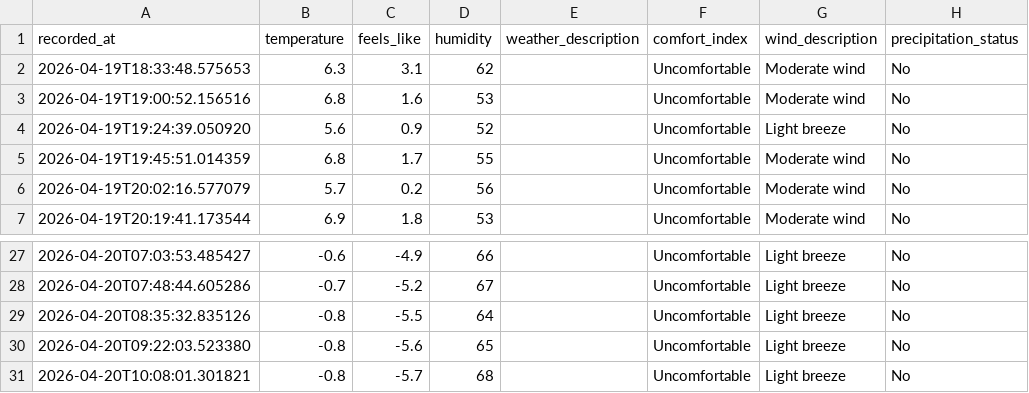
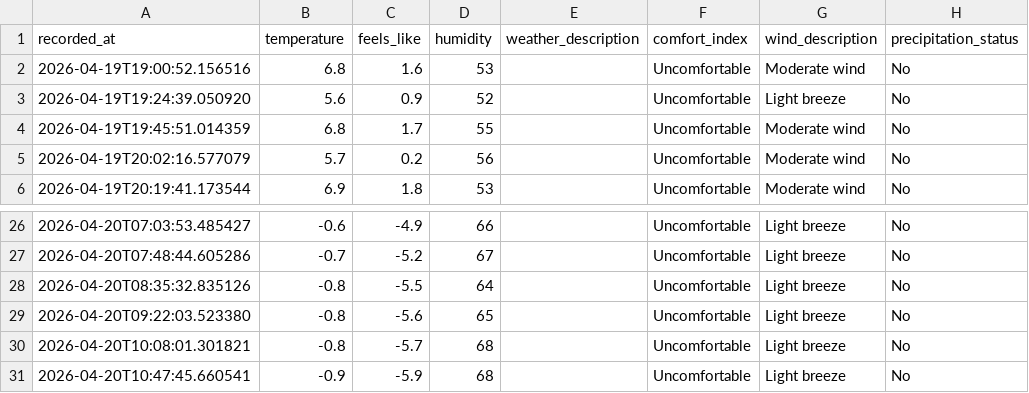
Before and after one commit to jimhouserock/data_pipeline_test_github_actions, a CSV file: data/weather_history.csv, drawn as a sheet; only a part is shown, gaps mark what is left out; removed rows and columns are numbered as before the commit, all else as after; the diff names each change by its address in the sheet, - before the commit and + after, or states it on an @@ line.

```diff
--- a/data/weather_history.csv
+++ b/data/weather_history.csv
-row 2: 2026-04-19T18:33:48.575653 | 6.3 | 3.1 | 62 |  | Uncomfortable | Moderate wind | No
+row 31: 2026-04-20T10:47:45.660541 | -0.9 | -5.9 | 68 |  | Uncomfortable | Light breeze | No
```
Also changed, not shown: 3 other files.
